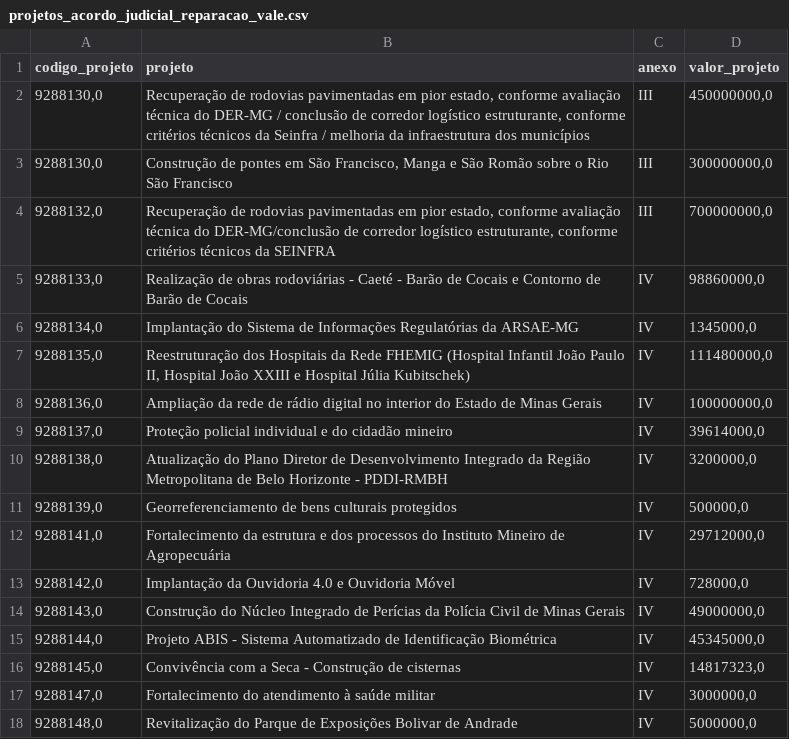
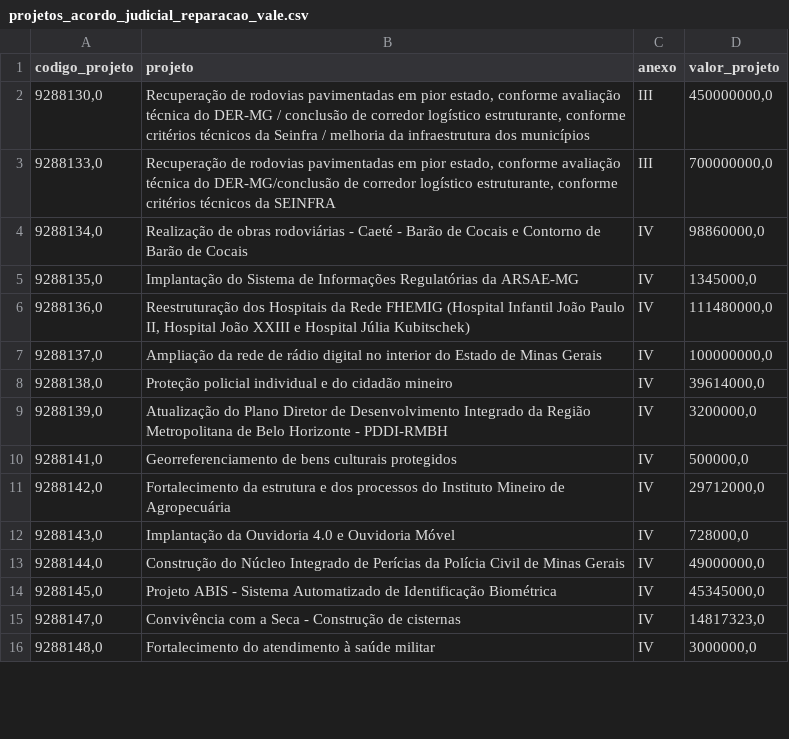
Before and after one commit to transparencia-mg/acordo-judicial-reparacao-vale-projetos, a CSV file: data/projetos_acordo_judicial_reparacao_vale.csv, drawn as a sheet; only a part is shown; the diff covers the shown part only.

```diff
--- a/data/projetos_acordo_judicial_reparacao_vale.csv
+++ b/data/projetos_acordo_judicial_reparacao_vale.csv
@@ -2,17 +2,15 @@
 9288130,0;Recuperação de rodovias pavimentadas em pior estado, conforme avaliação técnica do DER-MG / conclusão de corredor logístico estruturante, conforme critérios técnicos da Seinfra / melhoria da infraestrutura dos municípios;III;450000000,0
-9288130,0;Construção de pontes em São Francisco, Manga e São Romão sobre o Rio São Francisco;III;300000000,0
-9288132,0;Recuperação de rodovias pavimentadas em pior estado, conforme avaliação técnica do DER-MG/conclusão de corredor logístico estruturante, conforme critérios técnicos da SEINFRA;III;700000000,0
-9288133,0;Realização de obras rodoviárias - Caeté - Barão de Cocais e Contorno de Barão de Cocais;IV;98860000,0
-9288134,0;Implantação do Sistema de Informações Regulatórias da ARSAE-MG;IV;1345000,0
-9288135,0;Reestruturação dos Hospitais da Rede FHEMIG (Hospital Infantil João Paulo II, Hospital João XXIII e Hospital Júlia Kubitschek);IV;111480000,0
-9288136,0;Ampliação da rede de rádio digital no interior do Estado de Minas Gerais;IV;100000000,0
-9288137,0;Proteção policial individual e do cidadão mineiro;IV;39614000,0
-9288138,0;Atualização do Plano Diretor de Desenvolvimento Integrado da Região Metropolitana de Belo Horizonte - PDDI-RMBH;IV;3200000,0
-9288139,0;Georreferenciamento de bens culturais protegidos;IV;500000,0
-9288141,0;Fortalecimento da estrutura e dos processos do Instituto Mineiro de Agropecuária;IV;29712000,0
-9288142,0;Implantação da Ouvidoria 4.0 e Ouvidoria Móvel;IV;728000,0
-9288143,0;Construção do Núcleo Integrado de Perícias da Polícia Civil de Minas Gerais;IV;49000000,0
-9288144,0;Projeto ABIS - Sistema Automatizado de Identificação Biométrica;IV;45345000,0
-9288145,0;Convivência com a Seca - Construção de cisternas;IV;14817323,0
-9288147,0;Fortalecimento do atendimento à saúde militar;IV;3000000,0
-9288148,0;Revitalização do Parque de Exposições Bolivar de Andrade;IV;5000000,0
+9288133,0;Recuperação de rodovias pavimentadas em pior estado, conforme avaliação técnica do DER-MG/conclusão de corredor logístico estruturante, conforme critérios técnicos da SEINFRA;III;700000000,0
+9288134,0;Realização de obras rodoviárias - Caeté - Barão de Cocais e Contorno de Barão de Cocais;IV;98860000,0
+9288135,0;Implantação do Sistema de Informações Regulatórias da ARSAE-MG;IV;1345000,0
+9288136,0;Reestruturação dos Hospitais da Rede FHEMIG (Hospital Infantil João Paulo II, Hospital João XXIII e Hospital Júlia Kubitschek);IV;111480000,0
+9288137,0;Ampliação da rede de rádio digital no interior do Estado de Minas Gerais;IV;100000000,0
+9288138,0;Proteção policial individual e do cidadão mineiro;IV;39614000,0
+9288139,0;Atualização do Plano Diretor de Desenvolvimento Integrado da Região Metropolitana de Belo Horizonte - PDDI-RMBH;IV;3200000,0
+9288141,0;Georreferenciamento de bens culturais protegidos;IV;500000,0
+9288142,0;Fortalecimento da estrutura e dos processos do Instituto Mineiro de Agropecuária;IV;29712000,0
+9288143,0;Implantação da Ouvidoria 4.0 e Ouvidoria Móvel;IV;728000,0
+9288144,0;Construção do Núcleo Integrado de Perícias da Polícia Civil de Minas Gerais;IV;49000000,0
+9288145,0;Projeto ABIS - Sistema Automatizado de Identificação Biométrica;IV;45345000,0
+9288147,0;Convivência com a Seca - Construção de cisternas;IV;14817323,0
+9288148,0;Fortalecimento do atendimento à saúde militar;IV;3000000,0
```
Also changed, not shown: 2 added rows and 21 edited cells elsewhere in this file.
